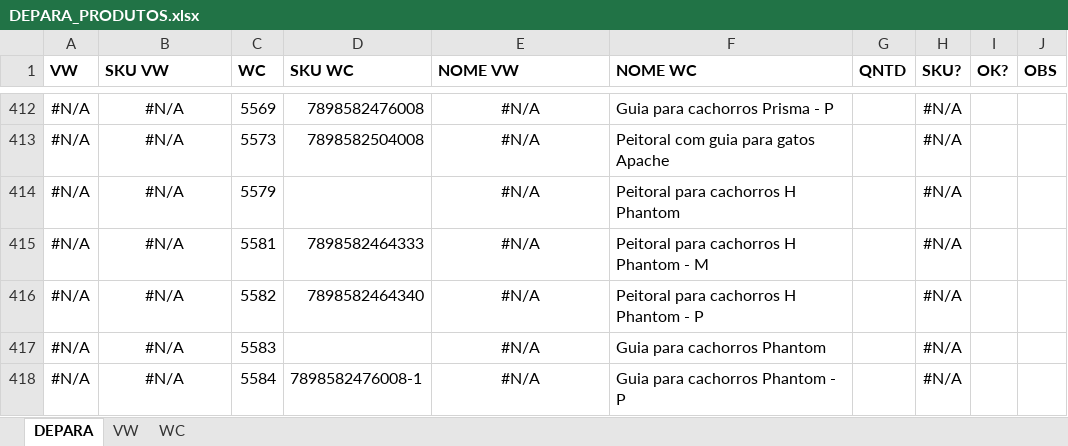
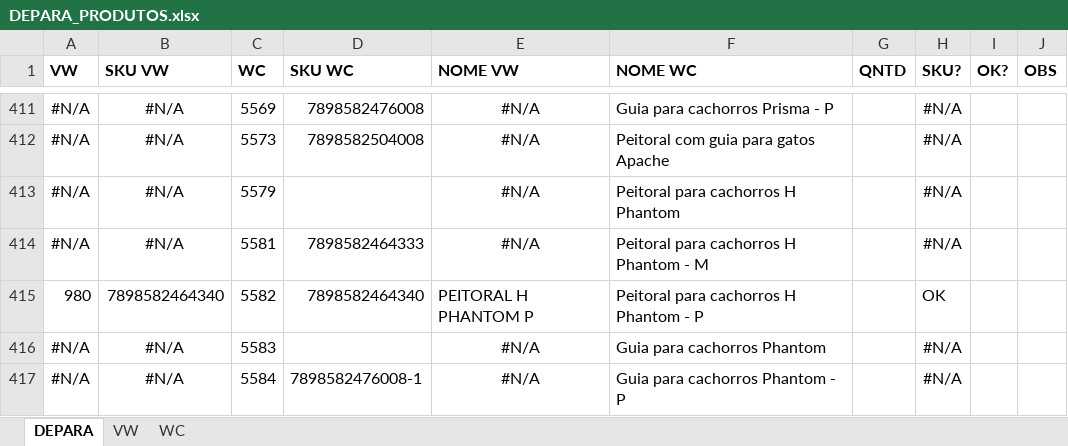
Before and after one commit to pedrivas/integracao-vetwork-woocommerce, an Excel workbook: backend/assets/DEPARA_PRODUTOS.xlsx, sheet DEPARA, drawn as a sheet; only a part is shown, gaps mark what is left out; values as stored, in another font and other column widths than the file's, no borders; conditional formats not drawn; removed rows and columns are numbered as before the commit, all else as after; the diff covers the shown part only; the diff names each change by its address in the sheet, - before the commit and + after, or states it on an @@ line.

Commit message:
atualizacao depara

```diff
--- a/backend/assets/DEPARA_PRODUTOS.xlsx (sheet DEPARA)
+++ b/backend/assets/DEPARA_PRODUTOS.xlsx (sheet DEPARA)
-row 416: #N/A | #N/A | 5582 | 7898582464340 | #N/A | Peitoral para cachorros H Phantom - P |  | #N/A
+row 415: 980 | 7898582464340 | 5582 | 7898582464340 | PEITORAL H PHANTOM P | Peitoral para cachorros H Phantom - P |  | OK
```
Also changed, not shown: 15 added rows and 16 removed rows elsewhere in this sheet, formulas that keep their value.
